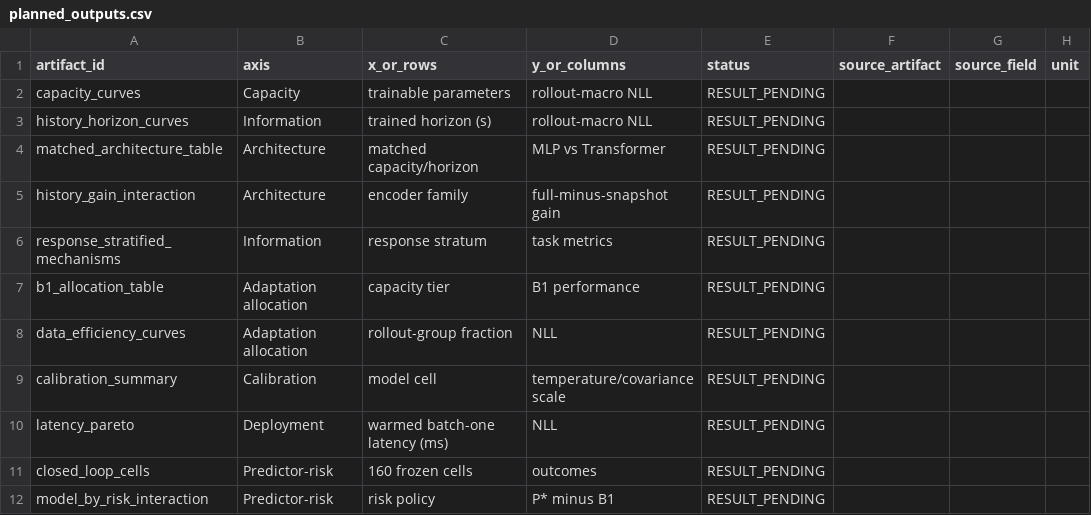
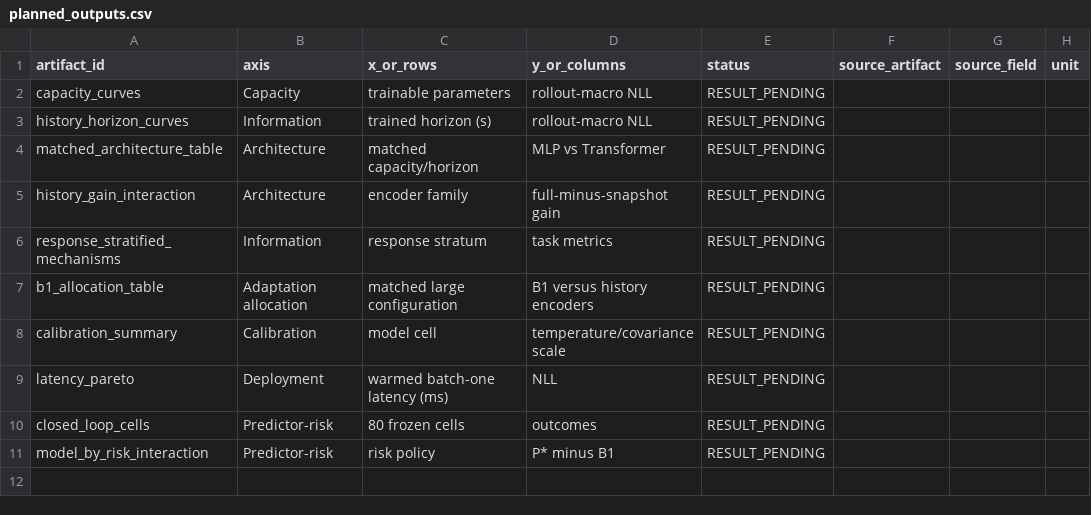
Before and after one commit to ChrisXiejq/Research-Project-IMLS, a CSV file: docs/paper/generated/capacity_history_v3/planned_outputs.csv, drawn as a sheet.

Commit message:
feat: finalize capacity-history evidence release

```diff
--- a/docs/paper/generated/capacity_history_v3/planned_outputs.csv
+++ b/docs/paper/generated/capacity_history_v3/planned_outputs.csv
@@ -6,7 +6,6 @@ history_gain_interaction,Architecture,encoder family,full-minus-snapshot gain,RE
 response_stratified_mechanisms,Information,response stratum,task metrics,RESULT_PENDING,,,
-b1_allocation_table,Adaptation allocation,capacity tier,B1 performance,RESULT_PENDING,,,
-data_efficiency_curves,Adaptation allocation,rollout-group fraction,NLL,RESULT_PENDING,,,
+b1_allocation_table,Adaptation allocation,matched large configuration,B1 versus history encoders,RESULT_PENDING,,,
 calibration_summary,Calibration,model cell,temperature/covariance scale,RESULT_PENDING,,,
 latency_pareto,Deployment,warmed batch-one latency (ms),NLL,RESULT_PENDING,,,
-closed_loop_cells,Predictor-risk,160 frozen cells,outcomes,RESULT_PENDING,,,
+closed_loop_cells,Predictor-risk,80 frozen cells,outcomes,RESULT_PENDING,,,
 model_by_risk_interaction,Predictor-risk,risk policy,P* minus B1,RESULT_PENDING,,,
```
Also changed, not shown: 59 other files.
